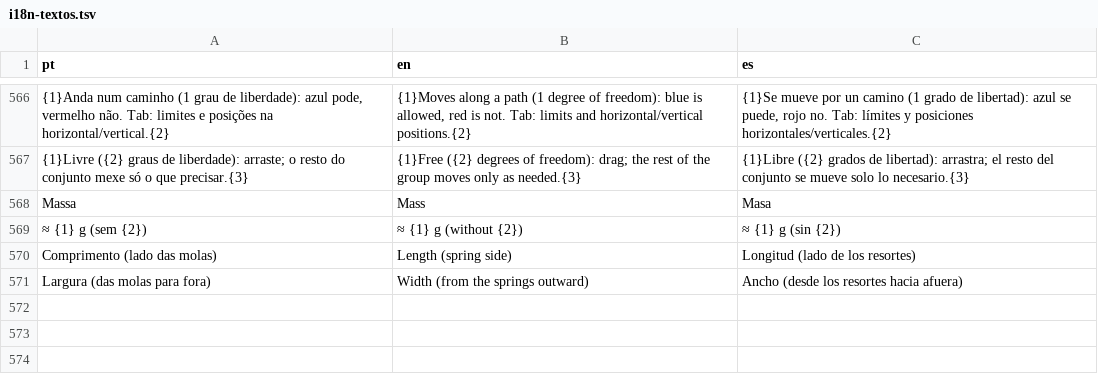
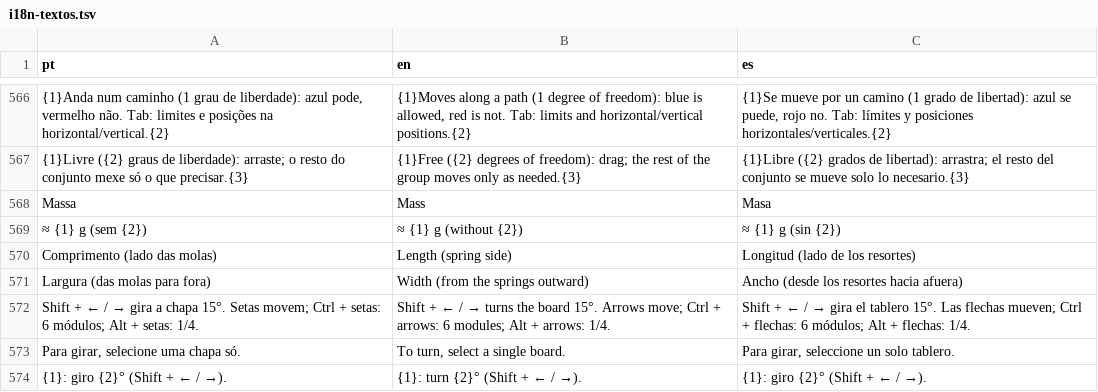
Before and after one commit to polibuilding/simolador, a TSV file: src/ui/i18n-textos.tsv, drawn as a sheet; only a part is shown, gaps mark what is left out; the diff names each change by its address in the sheet, - before the commit and + after, or states it on an @@ line.

```diff
--- a/src/ui/i18n-textos.tsv
+++ b/src/ui/i18n-textos.tsv
+row 572: Shift + ← / → gira a chapa 15°. Setas movem; Ctrl + setas: 6 módulos; Alt + setas: 1/4. | Shift + ← / → turns the board 15°. Arrows move; Ctrl + arrows: 6 modules; Alt + arrows: 1/4. | Shift + ← / → gira el tablero 15°. Las flechas mueven; Ctrl + flechas: 6 módulos; Alt + flechas: 1/4.
+row 573: Para girar, selecione uma chapa só. | To turn, select a single board. | Para girar, seleccione un solo tablero.
+row 574: {1}: giro {2}° (Shift + ← / →). | {1}: turn {2}° (Shift + ← / →). | {1}: giro {2}° (Shift + ← / →).
```
Also changed, not shown: 15 other files.
